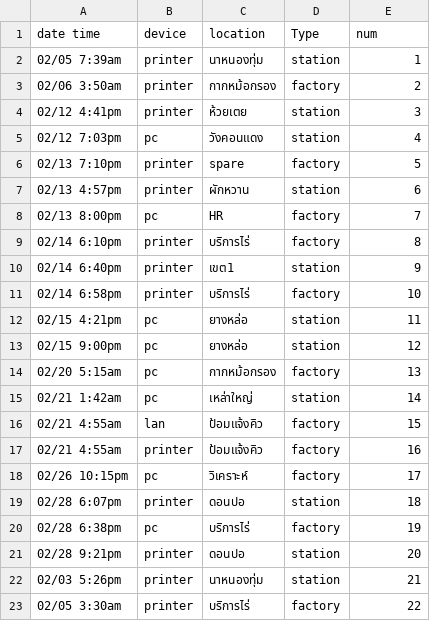
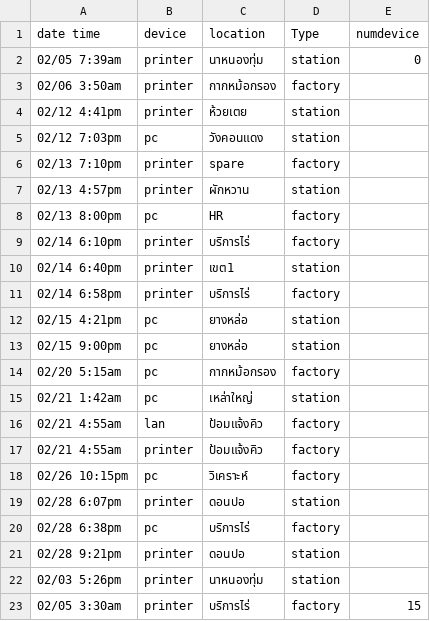
Before and after one commit to ping55yo/data-it, a CSV file: data mppv.csv, drawn as a sheet.

Commit message:
Add files via upload

```diff
--- a/data mppv.csv
+++ b/data mppv.csv
@@ -1,23 +1,23 @@
-date time,device,location,Type,num
-02/05 7:39am,printer,นาหนองทุ่ม ,station,1
-02/06 3:50am,printer,กากหม้อกรอง,factory,2
-02/12 4:41pm,printer,ห้วยเตย,station,3
-02/12 7:03pm,pc,วังคอนแดง,station,4
-02/13 7:10pm,printer,spare,factory,5
-02/13 4:57pm,printer,ผักหวาน,station,6
-02/13 8:00pm,pc,HR,factory,7
-02/14 6:10pm,printer,บริการไร่,factory,8
-02/14 6:40pm,printer,เขต1,station,9
-02/14 6:58pm,printer,บริการไร่,factory,10
-02/15 4:21pm,pc,ยางหล่อ,station,11
-02/15 9:00pm,pc,ยางหล่อ,station,12
-02/20 5:15am,pc,กากหม้อกรอง,factory,13
-02/21 1:42am,pc,เหล่าใหญ่ ,station,14
-02/21 4:55am,lan,ป้อมแจ้งคิว,factory,15
-02/21 4:55am,printer,ป้อมแจ้งคิว,factory,16
-02/26 10:15pm,pc,วิเคราะห์,factory,17
-02/28 6:07pm,printer,ดอนปอ,station,18
-02/28 6:38pm,pc,บริการไร่,factory,19
-02/28 9:21pm,printer,ดอนปอ,station,20
-02/03 5:26pm,printer,นาหนองทุ่ม ,station,21
-02/05 3:30am,printer,บริการไร่,factory,22
+date time,device,location,Type,numdevice
+02/05 7:39am,printer,นาหนองทุ่ม ,station,0
+02/06 3:50am,printer,กากหม้อกรอง,factory,
+02/12 4:41pm,printer,ห้วยเตย,station,
+02/12 7:03pm,pc,วังคอนแดง,station,
+02/13 7:10pm,printer,spare,factory,
+02/13 4:57pm,printer,ผักหวาน,station,
+02/13 8:00pm,pc,HR,factory,
+02/14 6:10pm,printer,บริการไร่,factory,
+02/14 6:40pm,printer,เขต1,station,
+02/14 6:58pm,printer,บริการไร่,factory,
+02/15 4:21pm,pc,ยางหล่อ,station,
+02/15 9:00pm,pc,ยางหล่อ,station,
+02/20 5:15am,pc,กากหม้อกรอง,factory,
+02/21 1:42am,pc,เหล่าใหญ่ ,station,
+02/21 4:55am,lan,ป้อมแจ้งคิว,factory,
+02/21 4:55am,printer,ป้อมแจ้งคิว,factory,
+02/26 10:15pm,pc,วิเคราะห์,factory,
+02/28 6:07pm,printer,ดอนปอ,station,
+02/28 6:38pm,pc,บริการไร่,factory,
+02/28 9:21pm,printer,ดอนปอ,station,
+02/03 5:26pm,printer,นาหนองทุ่ม ,station,
+02/05 3:30am,printer,บริการไร่,factory,15
```
